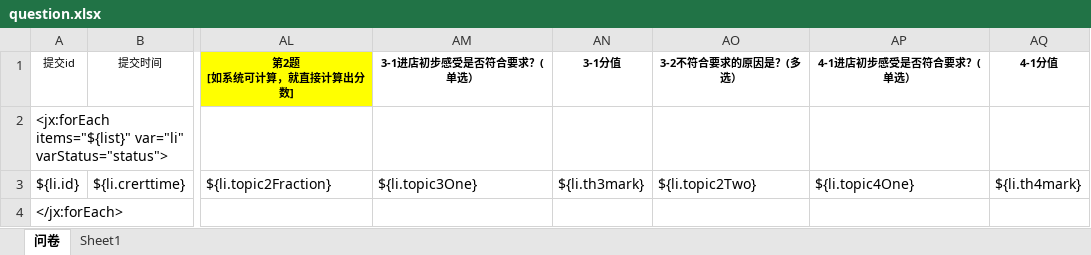
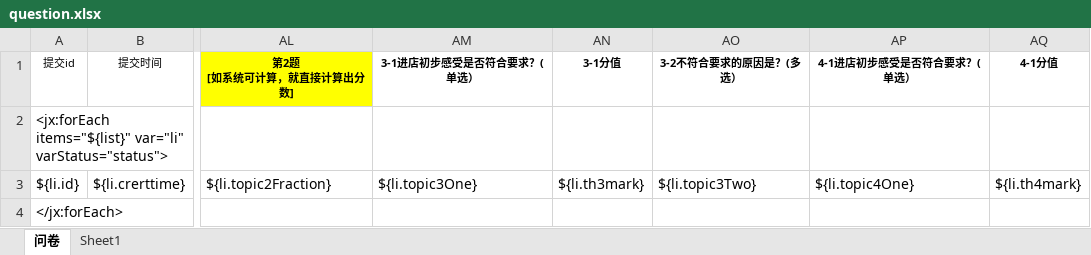
Before and after one commit to baiwenbo/yuantao, an Excel workbook: backstage-manager/backstage-web/src/main/resources/excel/question.xlsx, sheet 问卷, drawn as a sheet; only a part is shown, gaps mark what is left out; values as stored, in another font and other column widths than the file's, no borders; the diff names each change by its address in the sheet, - before the commit and + after, or states it on an @@ line.

```diff
--- a/backstage-manager/backstage-web/src/main/resources/excel/question.xlsx (sheet 问卷)
+++ b/backstage-manager/backstage-web/src/main/resources/excel/question.xlsx (sheet 问卷)
-AO3 (3-2不符合要求的原因是？(多选）): ${li.topic2Two}
+AO3 (3-2不符合要求的原因是？(多选）): ${li.topic3Two}
```
